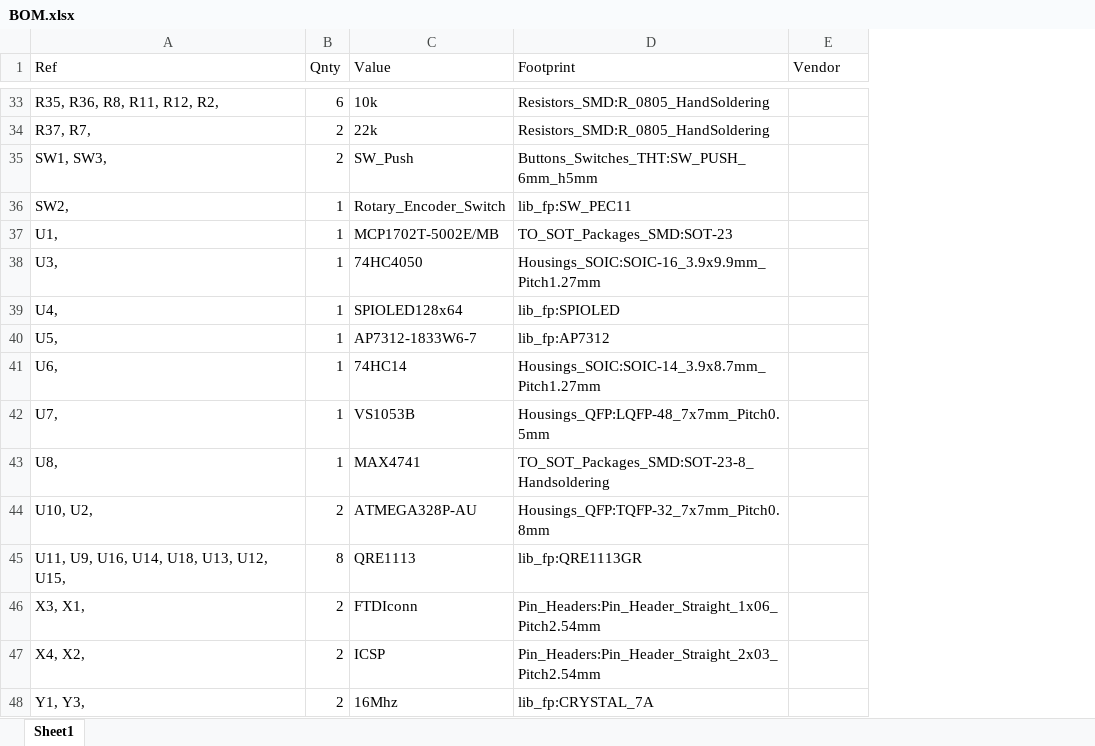
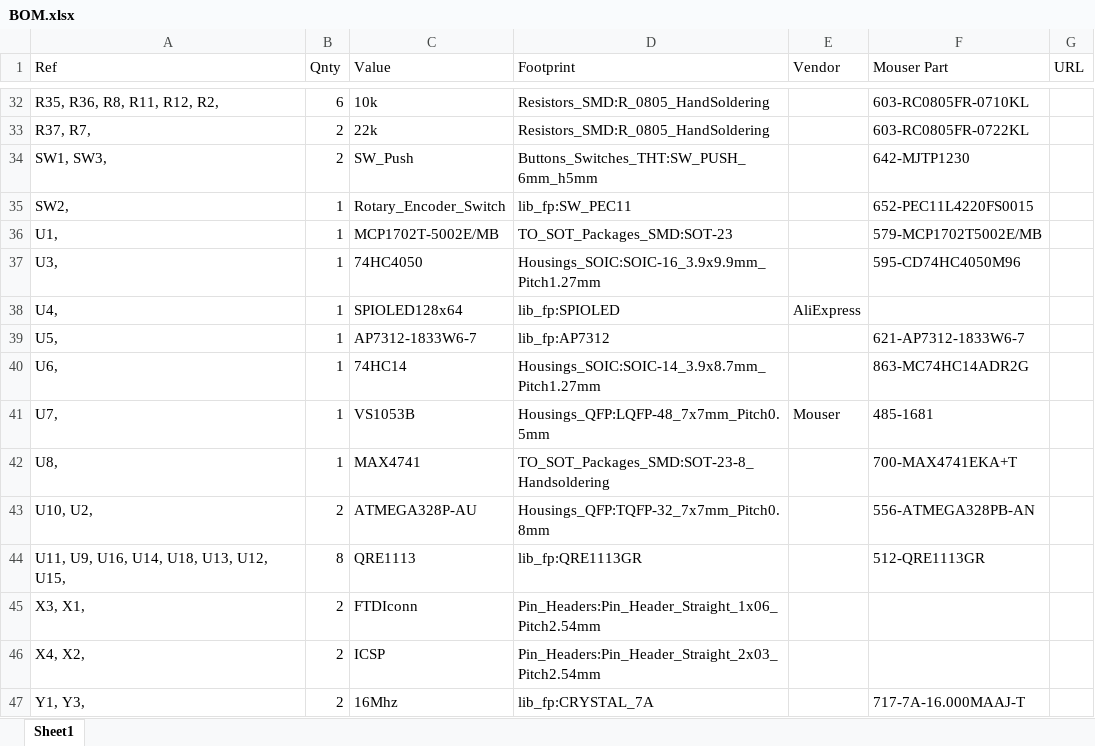
Before and after one commit to fwachsmuth/Synkino, an Excel workbook: Synkino_KiCAD/BOM.xlsx, sheet Sheet1, drawn as a sheet; only a part is shown, gaps mark what is left out; values as stored, in another font and other column widths than the file's, no borders; addresses are those after the commit; the diff covers the shown part only; the diff names each change by its address in the sheet, - before the commit and + after, or states it on an @@ line.

```diff
--- a/Synkino_KiCAD/BOM.xlsx (sheet Sheet1)
+++ b/Synkino_KiCAD/BOM.xlsx (sheet Sheet1)
+column F (Mouser Part), rows 32-47: 603-RC0805FR-0710KL | 603-RC0805FR-0722KL | 642-MJTP1230 | 652-PEC11L4220FS0015 | 579-MCP1702T5002E/MB | 595-CD74HC4050M96 |  | 621-AP7312-1833W6-7 | 863-MC74HC14ADR2G | 485-1681 | 700-MAX4741EKA+T | 556-ATMEGA328PB-AN | 512-QRE1113GR |  |  | 717-7A-16.000MAAJ-T
+column G (URL), empty
-E38 (Vendor): (empty)
+E38 (Vendor): AliExpress
-E41 (Vendor): (empty)
+E41 (Vendor): Mouser
```
Also changed, not shown: 2 added rows, 1 removed row, 2 edited cells and cell formats elsewhere in this sheet, 20 other files.
